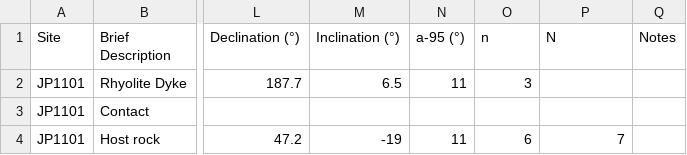
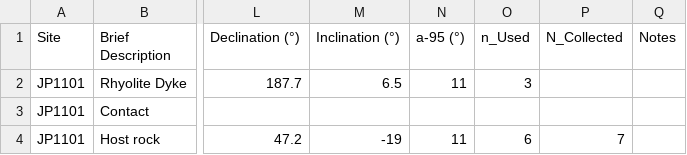
Before and after one commit to jepanzik/Panzik-et-al.-2016-Sinclair-, a CSV file: data/Sinclair 2011-2012.csv, drawn as a sheet; only a part is shown, gaps mark what is left out; the diff names each change by its address in the sheet, - before the commit and + after, or states it on an @@ line.

Commit message:
Updated n and N columns to be n_Used and N_Collected to prevent read errors

```diff
--- a/data/Sinclair 2011-2012.csv
+++ b/data/Sinclair 2011-2012.csv
-O1: n
+O1: n_Used
-P1: N
+P1: N_Collected
```
